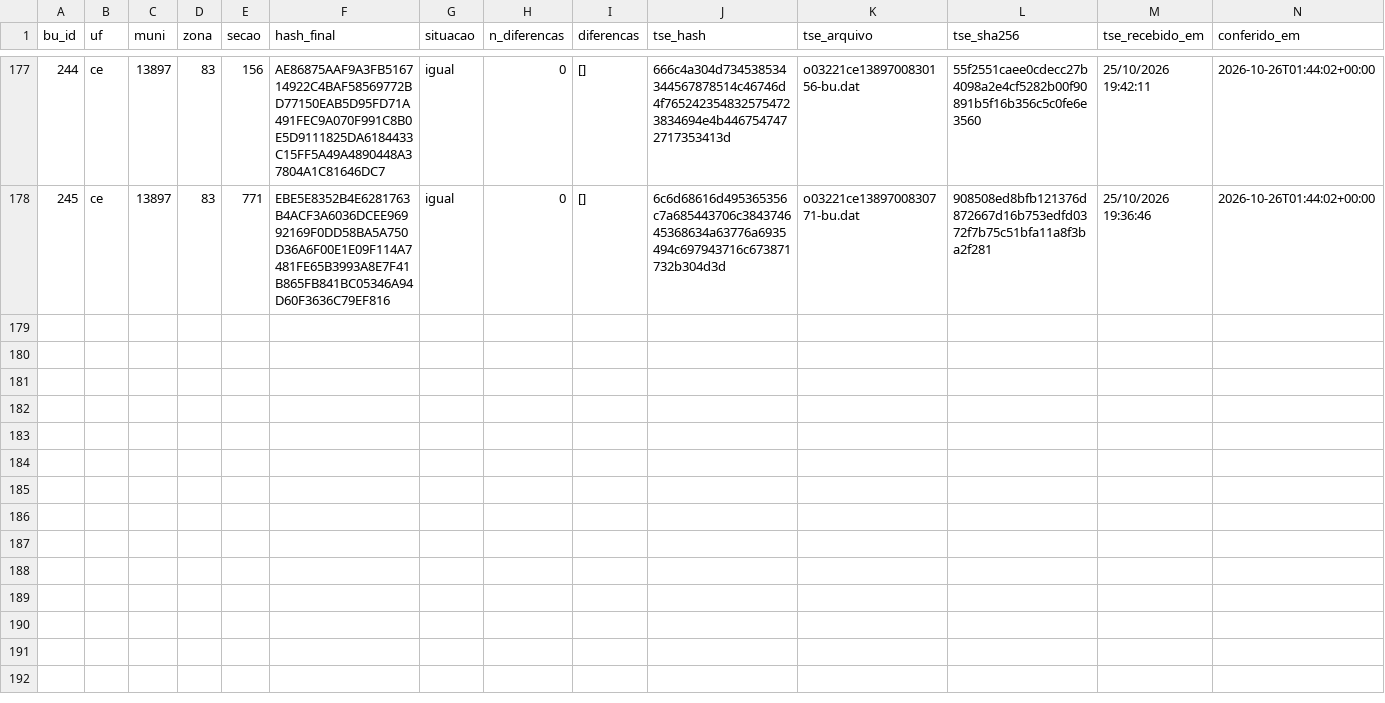
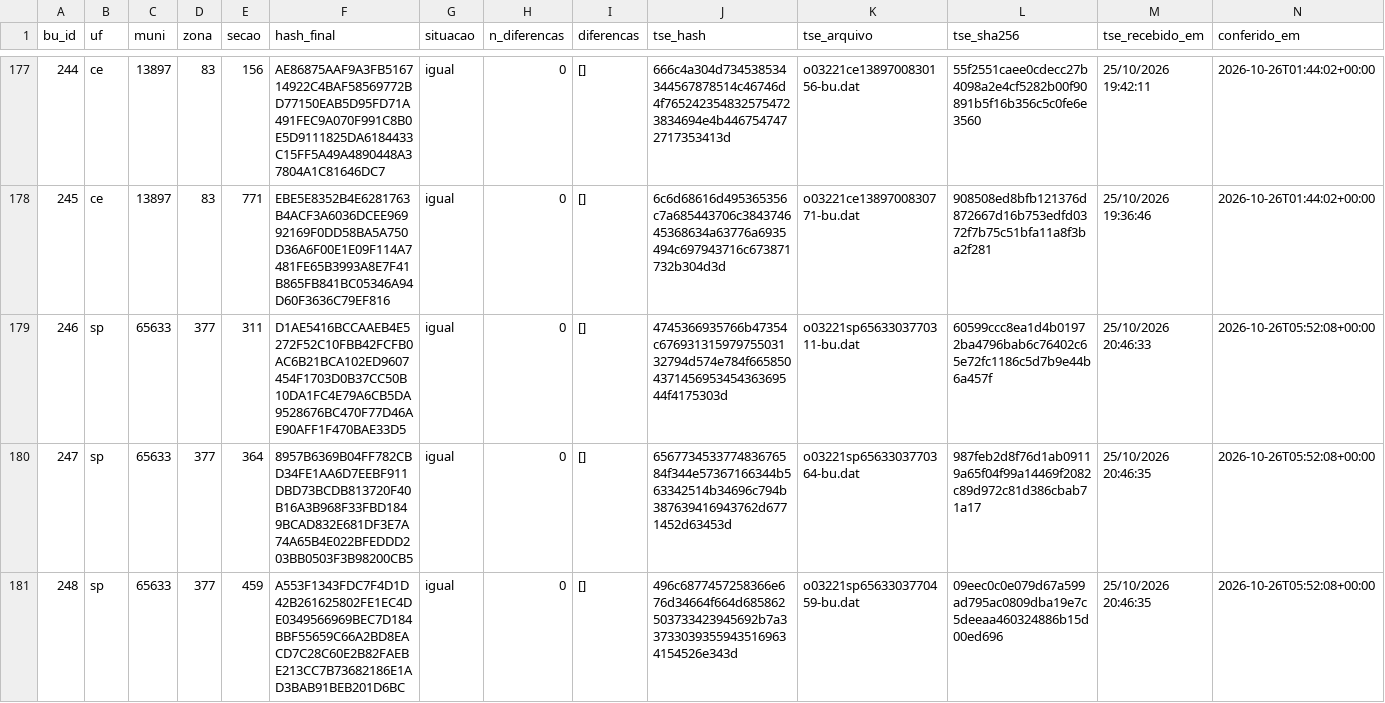
Before and after one commit to ArvorCo/PNAD, a CSV file: docs/assets/totalizacao_dados/conferencia_tse.csv, drawn as a sheet; only a part is shown, gaps mark what is left out; the diff covers the shown part only; the diff names each change by its address in the sheet, - before the commit and + after, or states it on an @@ line.

Commit message:
totalizacao: snapshot 2026-10-26T05:52Z

```diff
--- a/docs/assets/totalizacao_dados/conferencia_tse.csv
+++ b/docs/assets/totalizacao_dados/conferencia_tse.csv
+row 179: 246 | sp | 65633 | 377 | 311 | D1AE5416BCCAAEB4E5272F52C10FBB42FCFB0AC6B21BCA102ED9607454F1703D0B37CC50B10DA1FC4E79A6CB5DA9528676BC470F77D46AE90AFF1F470BAE33D5 | igual | 0 | [] | 4745366935766b47354c67693131597975503132794d574e784f665850437145695345436369544f4175303d | o03221sp6563303770311-bu.dat | 60599ccc8ea1d4b01972ba4796bab6c76402c65e72fc1186c5d7b9e44b6a457f | 25/10/2026 20:46:33 | 2026-10-26T05:52:08+00:00
+row 180: 247 | sp | 65633 | 377 | 364 | 8957B6369B04FF782CBD34FE1AA6D7EEBF911DBD73BCDB813720F40B16A3B968F33FBD1849BCAD832E681DF3E7A74A65B4E022BFEDDD203BB0503F3B98200CB5 | igual | 0 | [] | 656773453377483676584f344e57367166344b563342514b34696c794b387639416943762d6771452d63453d | o03221sp6563303770364-bu.dat | 987feb2d8f76d1ab09119a65f04f99a14469f2082c89d972c81d386cbab71a17 | 25/10/2026 20:46:35 | 2026-10-26T05:52:08+00:00
+row 181: 248 | sp | 65633 | 377 | 459 | A553F1343FDC7F4D1D42B261625802FE1EC4DE0349566969BEC7D184BBF55659C66A2BD8EACD7C28C60E2B82FAEBE213CC7B73682186E1AD3BAB91BEB201D6BC | igual | 0 | [] | 496c6877457258366e676d34664f664d685862503733423945692b7a337330393559435169634154526e343d | o03221sp6563303770459-bu.dat | 09eec0c0e079d67a599ad795ac0809dba19e7c5deeaa460324886b15d00ed696 | 25/10/2026 20:46:35 | 2026-10-26T05:52:08+00:00
```
Also changed, not shown: 8 added rows elsewhere in this file, docs/assets/totalizacao_dados/cargos.csv, docs/assets/totalizacao_dados/envios.csv, 12 other files.
